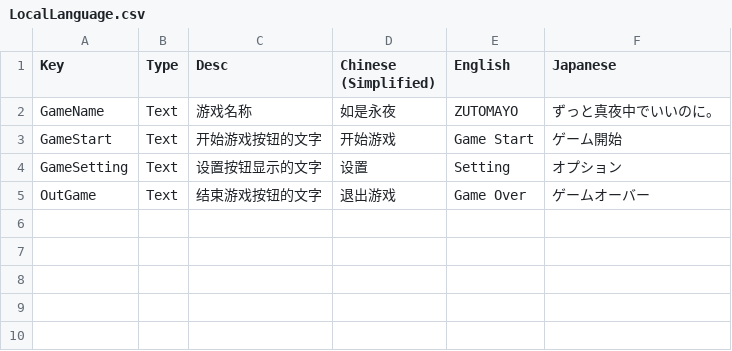
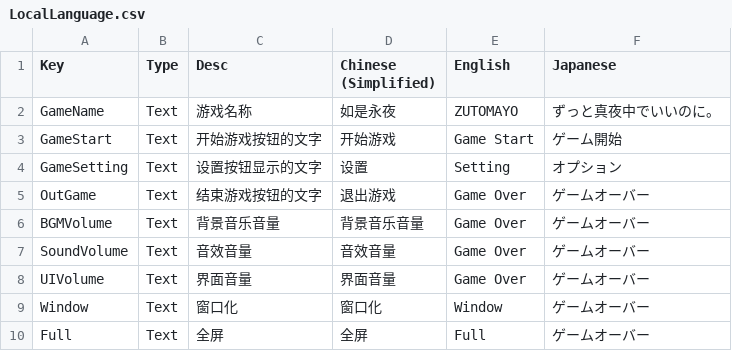
Before and after one commit to XF411/ZUTOMAYODoujinGame, a CSV file: Assets/AssetRaw/Configs/LocalLanguage.csv, drawn as a sheet.

```diff
--- a/Assets/AssetRaw/Configs/LocalLanguage.csv
+++ b/Assets/AssetRaw/Configs/LocalLanguage.csv
@@ -5 +5,6 @@ GameSetting,Text,设置按钮显示的文字,设置,Setting,オプション
 OutGame,Text,结束游戏按钮的文字,退出游戏,Game Over,ゲームオーバー
+BGMVolume,Text,背景音乐音量,背景音乐音量,Game Over,ゲームオーバー
+SoundVolume,Text,音效音量,音效音量,Game Over,ゲームオーバー
+UIVolume,Text,界面音量,界面音量,Game Over,ゲームオーバー
+Window,Text,窗口化,窗口化,Window,ゲームオーバー
+Full,Text,全屏,全屏,Full,ゲームオーバー
```
Also changed, not shown: 24 other files.
